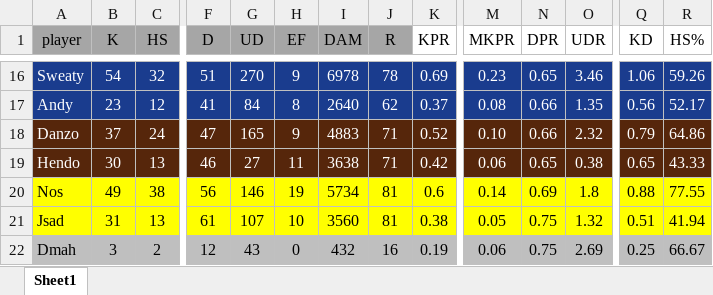
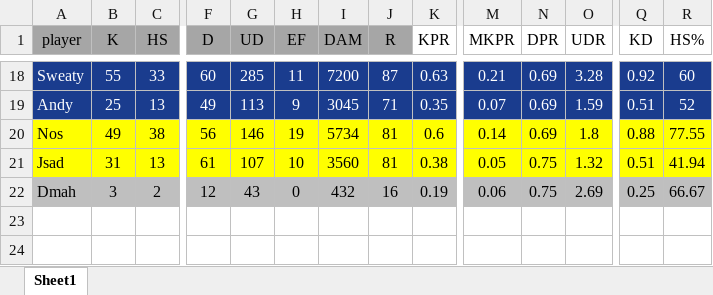
Before and after one commit to PatrickBrady7/broys2v2bot, an Excel workbook: 2026WinterLeagueXL.xlsx, sheet Sheet1, drawn as a sheet; only a part is shown, gaps mark what is left out; values as stored, in another font and other column widths than the file's, no borders; removed rows and columns are numbered as before the commit, all else as after; rows hold the shown columns only; the diff covers the shown part only; the diff names each change by its address in the sheet, - before the commit and + after, or states it on an @@ line.

```diff
--- a/2026WinterLeagueXL.xlsx (sheet Sheet1)
+++ b/2026WinterLeagueXL.xlsx (sheet Sheet1)
-B18 (K): 54
+B18 (K): 55
-C18 (HS): 32
+C18 (HS): 33
-F18 (D): 51
+F18 (D): 60
-G18 (UD): 270
+G18 (UD): 285
-H18 (EF): 9
+H18 (EF): 11
-I18 (DAM): 6978
+I18 (DAM): 7200
-J18 (R): 78
+J18 (R): 87
-K18 (KPR): 0.69
+K18 (KPR): 0.63
-M18 (MKPR): 0.23
+M18 (MKPR): 0.21
-N18 (DPR): 0.65
+N18 (DPR): 0.69
-O18 (UDR): 3.46
+O18 (UDR): 3.28
-Q18 (KD): 1.06
+Q18 (KD): 0.92
-R18 (HS%): 59.26
+R18 (HS%): 60
-B19 (K): 23
+B19 (K): 25
-C19 (HS): 12
+C19 (HS): 13
-F19 (D): 41
+F19 (D): 49
-G19 (UD): 84
+G19 (UD): 113
-H19 (EF): 8
+H19 (EF): 9
-I19 (DAM): 2640
+I19 (DAM): 3045
-J19 (R): 62
+J19 (R): 71
-K19 (KPR): 0.37
+K19 (KPR): 0.35
-M19 (MKPR): 0.08
+M19 (MKPR): 0.07
-N19 (DPR): 0.66
+N19 (DPR): 0.69
-O19 (UDR): 1.35
+O19 (UDR): 1.59
-Q19 (KD): 0.56
+Q19 (KD): 0.51
-R19 (HS%): 52.17
+R19 (HS%): 52
-row 18: Danzo | 37 | 24 | 47 | 165 | 9 | 4883 | 71 | 0.52 | 0.10 | 0.66 | 2.32 | 0.79 | 64.86
-row 19: Hendo | 30 | 13 | 46 | 27 | 11 | 3638 | 71 | 0.42 | 0.06 | 0.65 | 0.38 | 0.65 | 43.33
```
Also changed, not shown: 6 added rows, 4 removed rows and 134 edited cells elsewhere in this sheet, formulas that keep their value, PlayoffCalc.xlsx, 1 other file.
